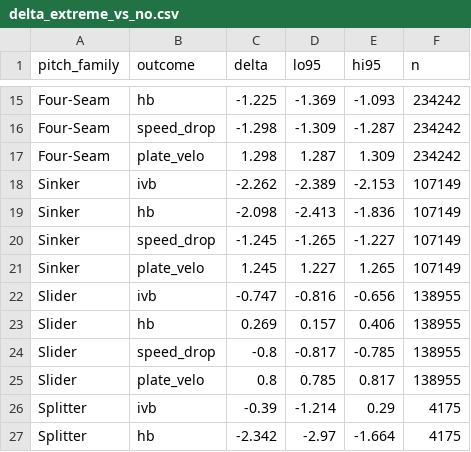
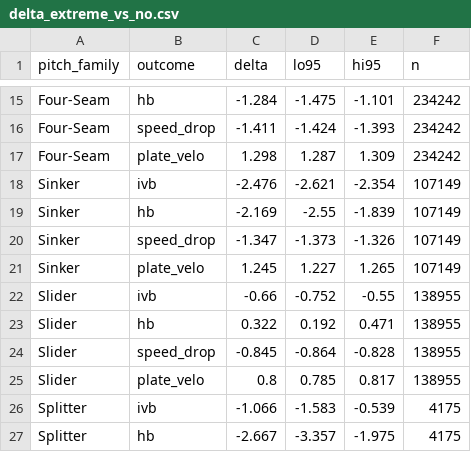
Before and after one commit to JoahanMorales/fuzzy-octo-pancake-DIABLOS-ROJOS-MLB, a CSV file: reports/physics/delta_extreme_vs_no.csv, drawn as a sheet; only a part is shown, gaps mark what is left out; the diff covers the shown part only; the diff names each change by its address in the sheet, - before the commit and + after, or states it on an @@ line.

```diff
--- a/reports/physics/delta_extreme_vs_no.csv
+++ b/reports/physics/delta_extreme_vs_no.csv
-C15 (delta): -1.225
+C15 (delta): -1.284
-D15 (lo95): -1.369
+D15 (lo95): -1.475
-E15 (hi95): -1.093
+E15 (hi95): -1.101
-C16 (delta): -1.298
+C16 (delta): -1.411
-D16 (lo95): -1.309
+D16 (lo95): -1.424
-E16 (hi95): -1.287
+E16 (hi95): -1.393
-C18 (delta): -2.262
+C18 (delta): -2.476
-D18 (lo95): -2.389
+D18 (lo95): -2.621
-E18 (hi95): -2.153
+E18 (hi95): -2.354
-C19 (delta): -2.098
+C19 (delta): -2.169
-D19 (lo95): -2.413
+D19 (lo95): -2.55
-E19 (hi95): -1.836
+E19 (hi95): -1.839
-C20 (delta): -1.245
+C20 (delta): -1.347
-D20 (lo95): -1.265
+D20 (lo95): -1.373
-E20 (hi95): -1.227
+E20 (hi95): -1.326
-C22 (delta): -0.747
+C22 (delta): -0.66
-D22 (lo95): -0.816
+D22 (lo95): -0.752
-E22 (hi95): -0.656
+E22 (hi95): -0.55
-C23 (delta): 0.269
+C23 (delta): 0.322
-D23 (lo95): 0.157
+D23 (lo95): 0.192
-E23 (hi95): 0.406
+E23 (hi95): 0.471
-C24 (delta): -0.8
+C24 (delta): -0.845
-D24 (lo95): -0.817
+D24 (lo95): -0.864
-E24 (hi95): -0.785
+E24 (hi95): -0.828
-C26 (delta): -0.39
+C26 (delta): -1.066
-D26 (lo95): -1.214
+D26 (lo95): -1.583
-E26 (hi95): 0.29
+E26 (hi95): -0.539
-C27 (delta): -2.342
+C27 (delta): -2.667
-D27 (lo95): -2.97
+D27 (lo95): -3.357
-E27 (hi95): -1.664
+E27 (hi95): -1.975
```
Also changed, not shown: 33 edited cells elsewhere in this file, reports/physics/validation_cl_cd.csv, 5 other files.
